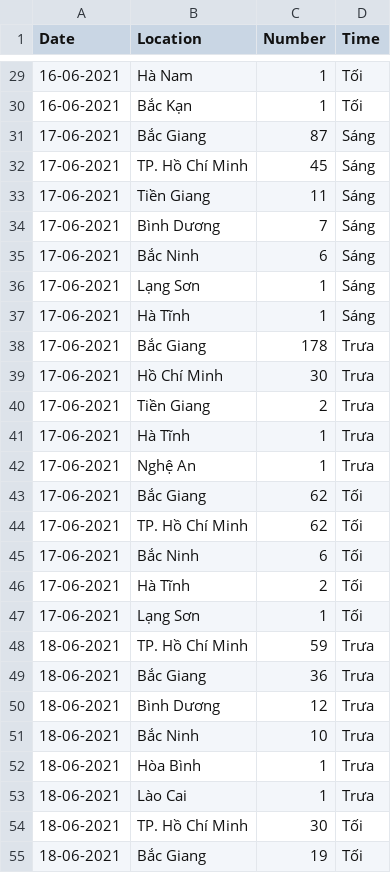
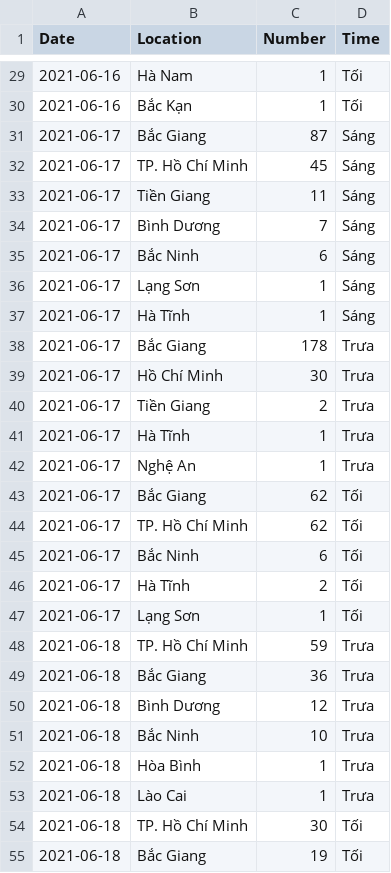
Before and after one commit to phucngo02/UIT-COVID-19-Ngothiphuc-20521765, a CSV file: Task01 - 20521765.csv, drawn as a sheet; only a part is shown, gaps mark what is left out; the diff covers the shown part only.

```diff
--- a/Task01 - 20521765.csv
+++ b/Task01 - 20521765.csv
@@ -29,27 +29,27 @@ Date ,Location,Number,Time
-16-06-2021,Hà Nam,1,Tối
-16-06-2021,Bắc Kạn,1,Tối
-17-06-2021,Bắc Giang,87,Sáng
-17-06-2021,TP. Hồ Chí Minh,45,Sáng
-17-06-2021,Tiền Giang,11,Sáng
-17-06-2021,Bình Dương,7,Sáng
-17-06-2021,Bắc Ninh,6,Sáng
-17-06-2021,Lạng Sơn,1,Sáng
-17-06-2021,Hà Tĩnh,1,Sáng
-17-06-2021,Bắc Giang,178,Trưa
-17-06-2021,Hồ Chí Minh,30,Trưa
-17-06-2021,Tiền Giang,2,Trưa
-17-06-2021,Hà Tĩnh,1,Trưa
-17-06-2021,Nghệ An,1,Trưa
-17-06-2021,Bắc Giang,62,Tối
-17-06-2021,TP. Hồ Chí Minh,62,Tối
-17-06-2021,Bắc Ninh,6,Tối
-17-06-2021,Hà Tĩnh,2,Tối
-17-06-2021,Lạng Sơn,1,Tối
-18-06-2021,TP. Hồ Chí Minh,59,Trưa
-18-06-2021,Bắc Giang,36,Trưa
-18-06-2021,Bình Dương,12,Trưa
-18-06-2021,Bắc Ninh,10,Trưa
-18-06-2021,Hòa Bình,1,Trưa
-18-06-2021,Lào Cai,1,Trưa
-18-06-2021,TP. Hồ Chí Minh,30,Tối
-18-06-2021,Bắc Giang,19,Tối
+2021-06-16,Hà Nam,1,Tối
+2021-06-16,Bắc Kạn,1,Tối
+2021-06-17,Bắc Giang,87,Sáng
+2021-06-17,TP. Hồ Chí Minh,45,Sáng
+2021-06-17,Tiền Giang,11,Sáng
+2021-06-17,Bình Dương,7,Sáng
+2021-06-17,Bắc Ninh,6,Sáng
+2021-06-17,Lạng Sơn,1,Sáng
+2021-06-17,Hà Tĩnh,1,Sáng
+2021-06-17,Bắc Giang,178,Trưa
+2021-06-17,Hồ Chí Minh,30,Trưa
+2021-06-17,Tiền Giang,2,Trưa
+2021-06-17,Hà Tĩnh,1,Trưa
+2021-06-17,Nghệ An,1,Trưa
+2021-06-17,Bắc Giang,62,Tối
+2021-06-17,TP. Hồ Chí Minh,62,Tối
+2021-06-17,Bắc Ninh,6,Tối
+2021-06-17,Hà Tĩnh,2,Tối
+2021-06-17,Lạng Sơn,1,Tối
+2021-06-18,TP. Hồ Chí Minh,59,Trưa
+2021-06-18,Bắc Giang,36,Trưa
+2021-06-18,Bình Dương,12,Trưa
+2021-06-18,Bắc Ninh,10,Trưa
+2021-06-18,Hòa Bình,1,Trưa
+2021-06-18,Lào Cai,1,Trưa
+2021-06-18,TP. Hồ Chí Minh,30,Tối
+2021-06-18,Bắc Giang,19,Tối
```
Also changed, not shown: 173 edited cells elsewhere in this file.
